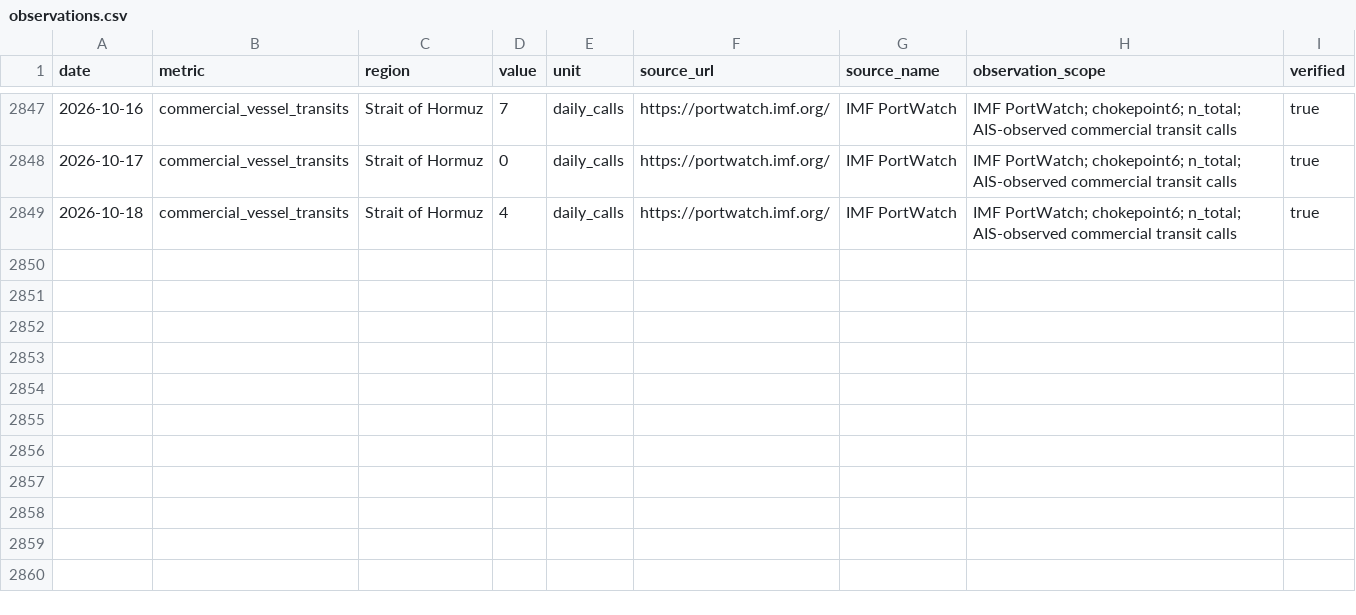
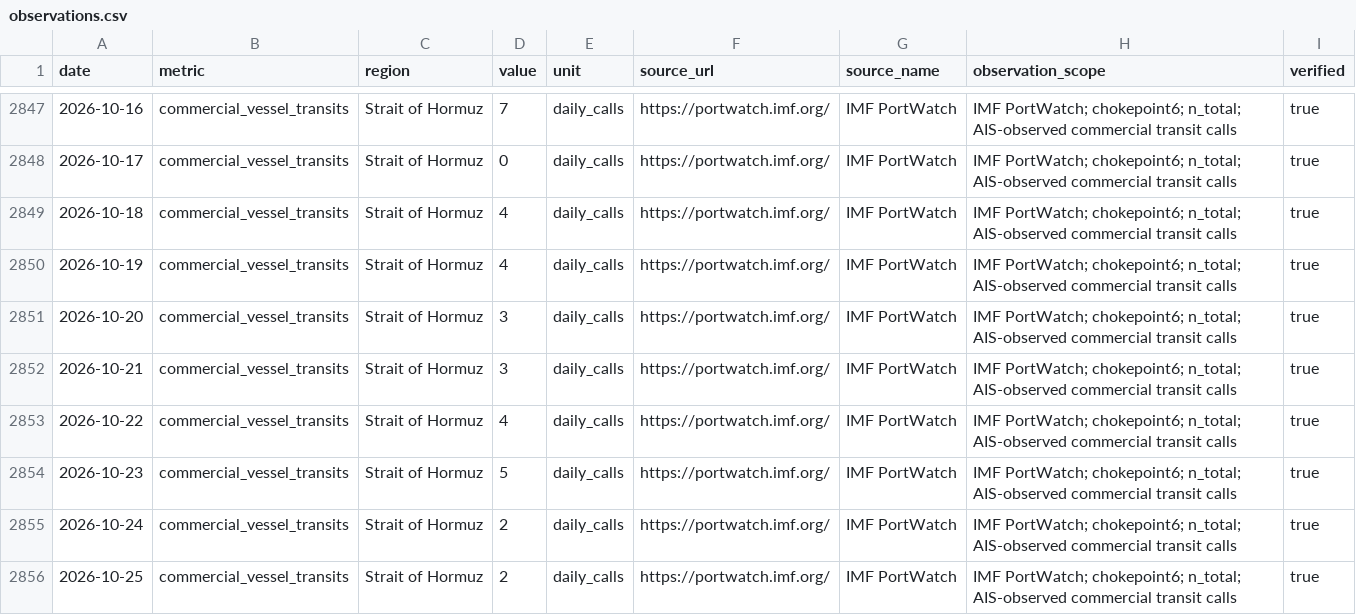
Before and after one commit to nimania/IranSignal, a CSV file: data/transport/observations.csv, drawn as a sheet; only a part is shown, gaps mark what is left out.

```diff
--- a/data/transport/observations.csv
+++ b/data/transport/observations.csv
@@ -2849 +2849,8 @@ date,metric,region,value,unit,source_url,source_name,observation_scope,verified
 2026-10-18,commercial_vessel_transits,Strait of Hormuz,4,daily_calls,https://portwatch.imf.org/,IMF PortWatch,IMF PortWatch; chokepoint6; n_total; AIS-observed commercial transit calls,true
+2026-10-19,commercial_vessel_transits,Strait of Hormuz,4,daily_calls,https://portwatch.imf.org/,IMF PortWatch,IMF PortWatch; chokepoint6; n_total; AIS-observed commercial transit calls,true
+2026-10-20,commercial_vessel_transits,Strait of Hormuz,3,daily_calls,https://portwatch.imf.org/,IMF PortWatch,IMF PortWatch; chokepoint6; n_total; AIS-observed commercial transit calls,true
+2026-10-21,commercial_vessel_transits,Strait of Hormuz,3,daily_calls,https://portwatch.imf.org/,IMF PortWatch,IMF PortWatch; chokepoint6; n_total; AIS-observed commercial transit calls,true
+2026-10-22,commercial_vessel_transits,Strait of Hormuz,4,daily_calls,https://portwatch.imf.org/,IMF PortWatch,IMF PortWatch; chokepoint6; n_total; AIS-observed commercial transit calls,true
+2026-10-23,commercial_vessel_transits,Strait of Hormuz,5,daily_calls,https://portwatch.imf.org/,IMF PortWatch,IMF PortWatch; chokepoint6; n_total; AIS-observed commercial transit calls,true
+2026-10-24,commercial_vessel_transits,Strait of Hormuz,2,daily_calls,https://portwatch.imf.org/,IMF PortWatch,IMF PortWatch; chokepoint6; n_total; AIS-observed commercial transit calls,true
+2026-10-25,commercial_vessel_transits,Strait of Hormuz,2,daily_calls,https://portwatch.imf.org/,IMF PortWatch,IMF PortWatch; chokepoint6; n_total; AIS-observed commercial transit calls,true
```
Also changed, not shown: 2 other files.
